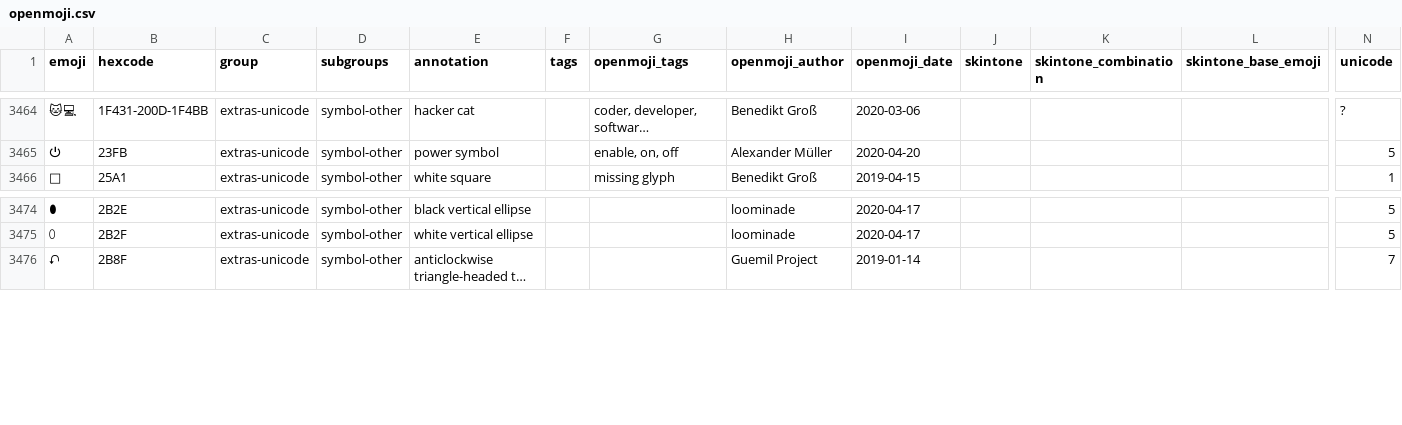
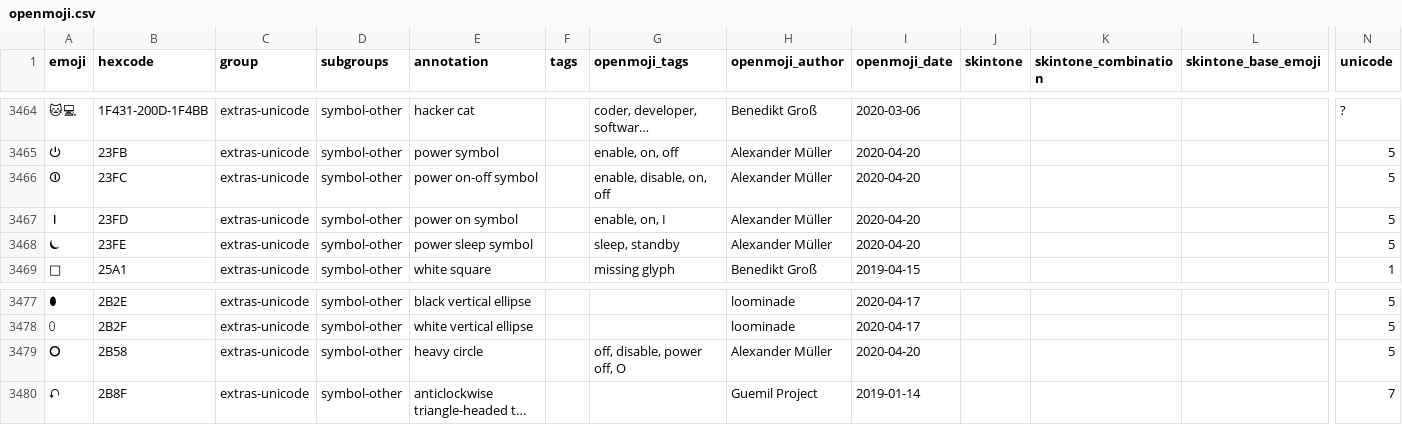
Before and after one commit to hfg-gmuend/openmoji, a CSV file: data/openmoji.csv, drawn as a sheet; only a part is shown, gaps mark what is left out; long unchanged cells end in …; rows hold the shown columns only; the diff names each change by its address in the sheet, - before the commit and + after, or states it on an @@ line.

Commit message:
added all the power symbols

```diff
--- a/data/openmoji.csv
+++ b/data/openmoji.csv
+row 3466: ⏼ | 23FC | extras-unicode | symbol-other | power on-off symbol |  | enable, disable, on, off | Alexander Müller | 2020-04-20 |  |  |  | 5
+row 3467: ⏽ | 23FD | extras-unicode | symbol-other | power on symbol |  | enable, on, I | Alexander Müller | 2020-04-20 |  |  |  | 5
+row 3468: ⏾ | 23FE | extras-unicode | symbol-other | power sleep symbol |  | sleep, standby | Alexander Müller | 2020-04-20 |  |  |  | 5
+row 3479: ⭘ | 2B58 | extras-unicode | symbol-other | heavy circle |  | off, disable, power off, O | Alexander Müller | 2020-04-20 |  |  |  | 5
```
Also changed, not shown: data/extras-unicode.csv, 6 other files.
